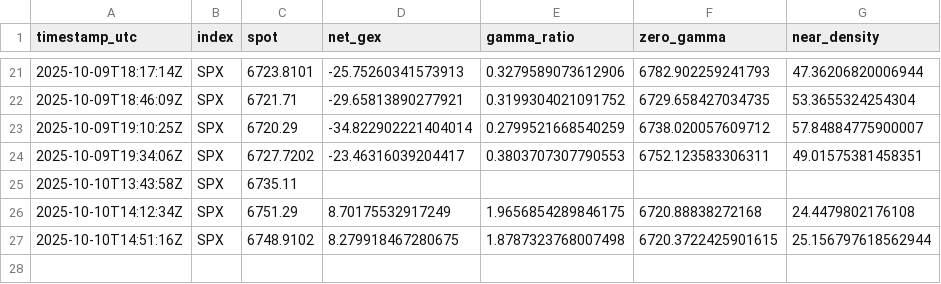
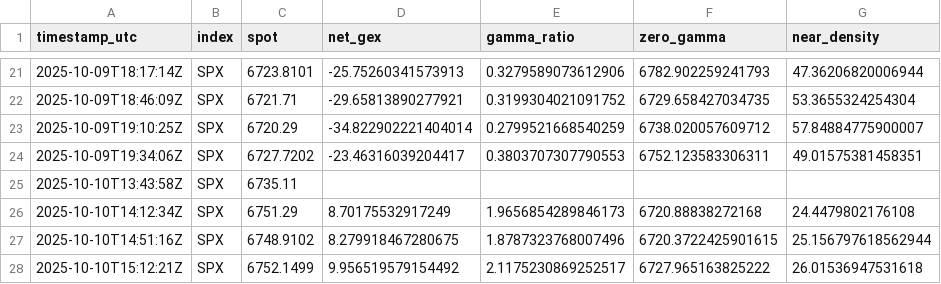
Before and after one commit to snucke1/Gamma-Reporter, a CSV file: data/intraday/gex_intraday.csv, drawn as a sheet; only a part is shown, gaps mark what is left out.

```diff
--- a/data/intraday/gex_intraday.csv
+++ b/data/intraday/gex_intraday.csv
@@ -25,3 +25,4 @@ timestamp_utc,index,spot,net_gex,gamma_ratio,zero_gamma,near_density
 2025-10-10T13:43:58Z,SPX,6735.11,,,,
-2025-10-10T14:12:34Z,SPX,6751.29,8.70175532917249,1.9656854289846175,6720.88838272168,24.4479802176108
-2025-10-10T14:51:16Z,SPX,6748.9102,8.279918467280675,1.8787323768007498,6720.3722425901615,25.156797618562944
+2025-10-10T14:12:34Z,SPX,6751.29,8.70175532917249,1.9656854289846173,6720.88838272168,24.4479802176108
+2025-10-10T14:51:16Z,SPX,6748.9102,8.279918467280675,1.8787323768007496,6720.3722425901615,25.156797618562944
+2025-10-10T15:12:21Z,SPX,6752.1499,9.956519579154492,2.1175230869252517,6727.965163825222,26.01536947531618
```
Also changed, not shown: 1 other file.
